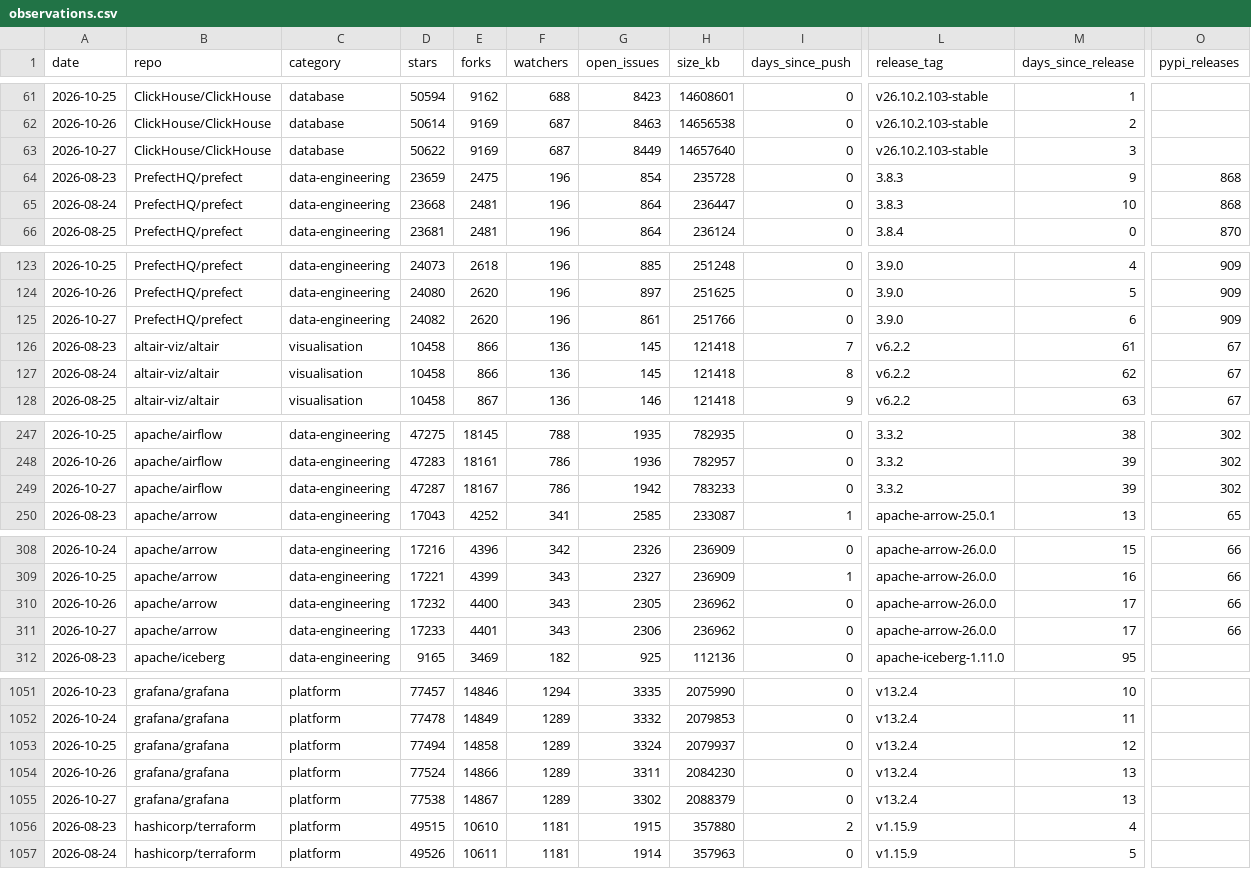
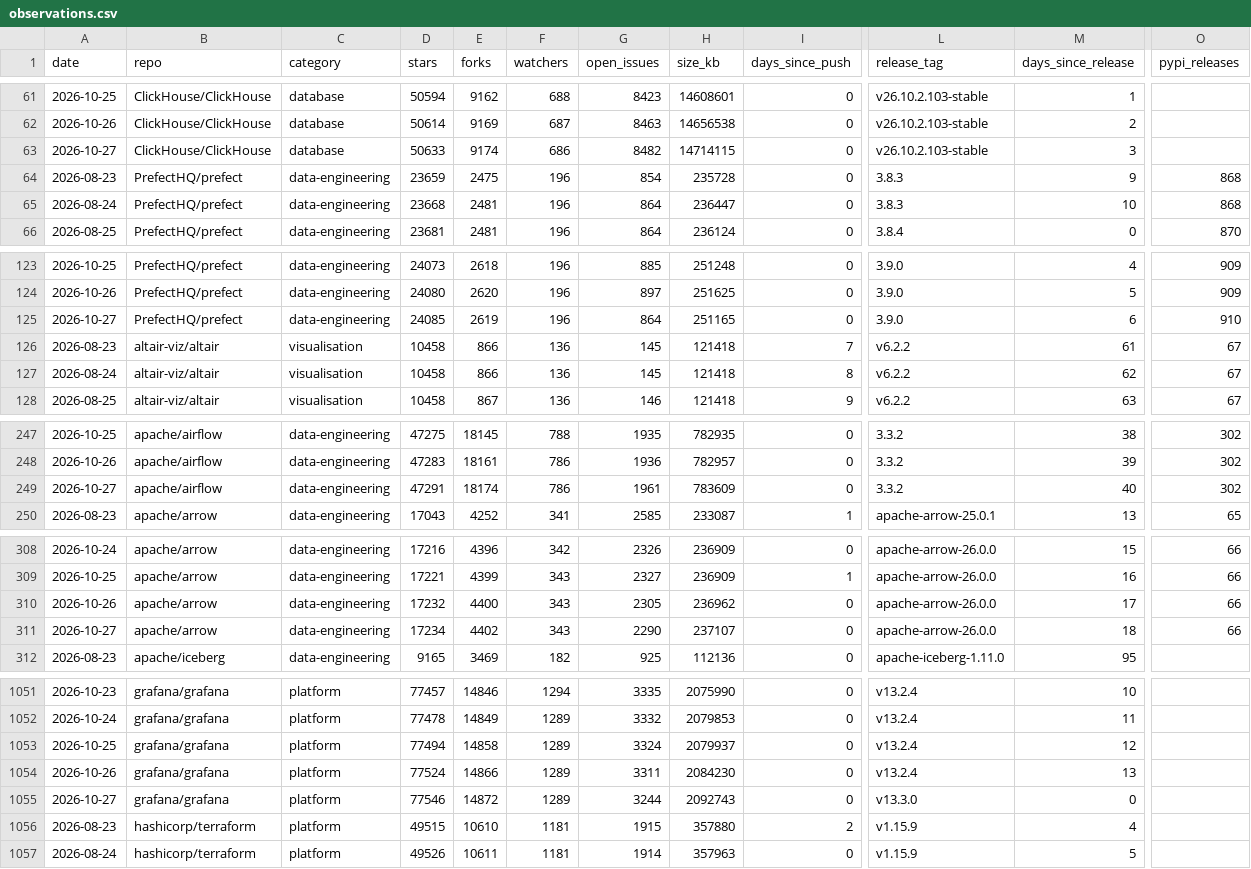
Before and after one commit to Amirzamani1l/oss-momentum, a CSV file: data/observations.csv, drawn as a sheet; only a part is shown, gaps mark what is left out; the diff covers the shown part only; the diff names each change by its address in the sheet, - before the commit and + after, or states it on an @@ line.

Commit message:
data: 2026-10-27 snapshot (42 projects, +442 stars, fastapi leading) (#192)

```diff
--- a/data/observations.csv
+++ b/data/observations.csv
-D63 (stars): 50622
+D63 (stars): 50633
-E63 (forks): 9169
+E63 (forks): 9174
-F63 (watchers): 687
+F63 (watchers): 686
-G63 (open_issues): 8449
+G63 (open_issues): 8482
-H63 (size_kb): 14657640
+H63 (size_kb): 14714115
-D125 (stars): 24082
+D125 (stars): 24085
-E125 (forks): 2620
+E125 (forks): 2619
-G125 (open_issues): 861
+G125 (open_issues): 864
-H125 (size_kb): 251766
+H125 (size_kb): 251165
-O125 (pypi_releases): 909
+O125 (pypi_releases): 910
-D249 (stars): 47287
+D249 (stars): 47291
-E249 (forks): 18167
+E249 (forks): 18174
-G249 (open_issues): 1942
+G249 (open_issues): 1961
-H249 (size_kb): 783233
+H249 (size_kb): 783609
-M249 (days_since_release): 39
+M249 (days_since_release): 40
-D311 (stars): 17233
+D311 (stars): 17234
-E311 (forks): 4401
+E311 (forks): 4402
-G311 (open_issues): 2306
+G311 (open_issues): 2290
-H311 (size_kb): 236962
+H311 (size_kb): 237107
-M311 (days_since_release): 17
+M311 (days_since_release): 18
-D1055 (stars): 77538
+D1055 (stars): 77546
-E1055 (forks): 14867
+E1055 (forks): 14872
-G1055 (open_issues): 3302
+G1055 (open_issues): 3244
-H1055 (size_kb): 2088379
+H1055 (size_kb): 2092743
-L1055 (release_tag): v13.2.4
+L1055 (release_tag): v13.3.0
-M1055 (days_since_release): 13
+M1055 (days_since_release): 0
```
Also changed, not shown: 131 edited cells elsewhere in this file, 41 other files.
